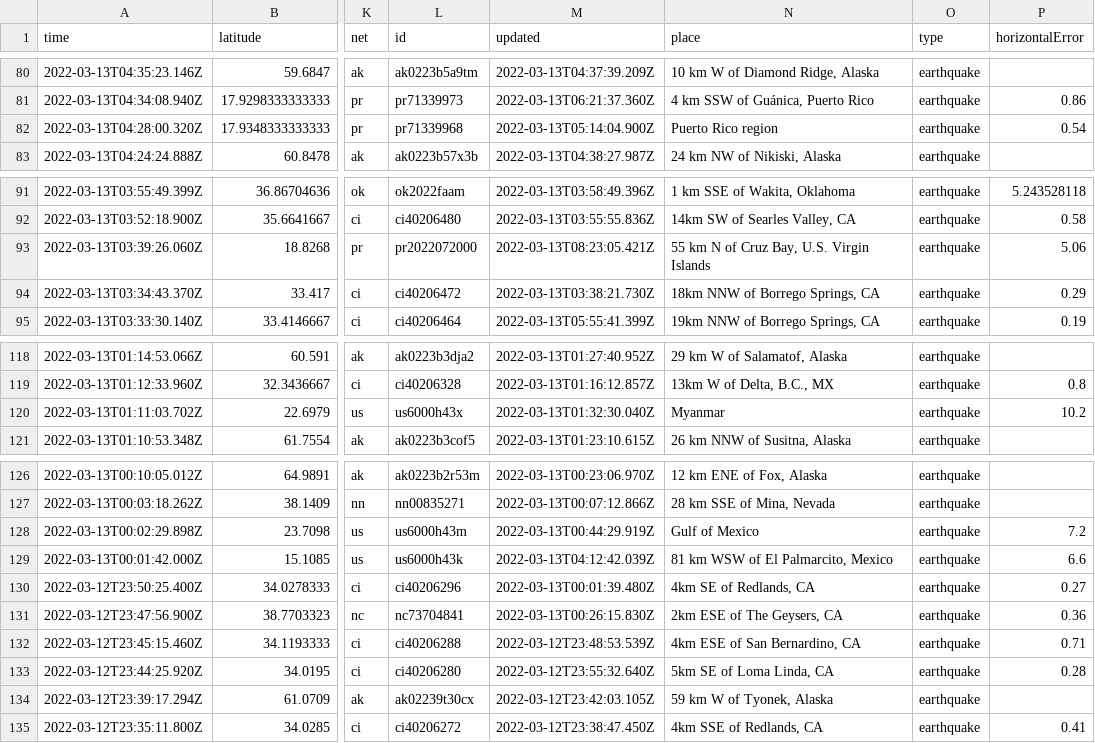
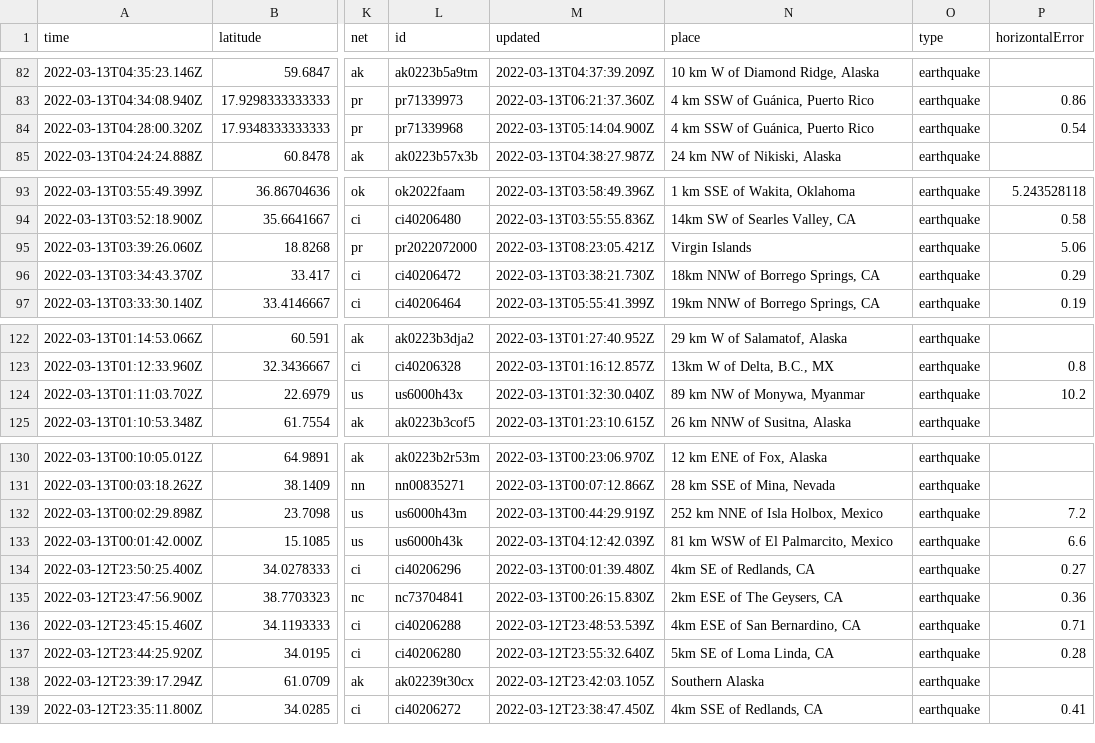
Before and after one commit to lambrechts/nicar2022-github-actions, a CSV file: usgs_current.csv, drawn as a sheet; only a part is shown, gaps mark what is left out; addresses are those after the commit; the diff covers the shown part only; the diff names each change by its address in the sheet, - before the commit and + after, or states it on an @@ line.

```diff
--- a/usgs_current.csv
+++ b/usgs_current.csv
-N84 (place): Puerto Rico region
+N84 (place): 4 km SSW of Guánica, Puerto Rico
-N95 (place): 55 km N of Cruz Bay, U.S. Virgin Islands
+N95 (place): Virgin Islands
-N124 (place): Myanmar
+N124 (place): 89 km NW of Monywa, Myanmar
-N132 (place): Gulf of Mexico
+N132 (place): 252 km NNE of Isla Holbox, Mexico
-N138 (place): 59 km W of Tyonek, Alaska
+N138 (place): Southern Alaska
```
Also changed, not shown: 4 added rows, 3 removed rows and 5 edited cells elsewhere in this file, usgs_main.csv.
